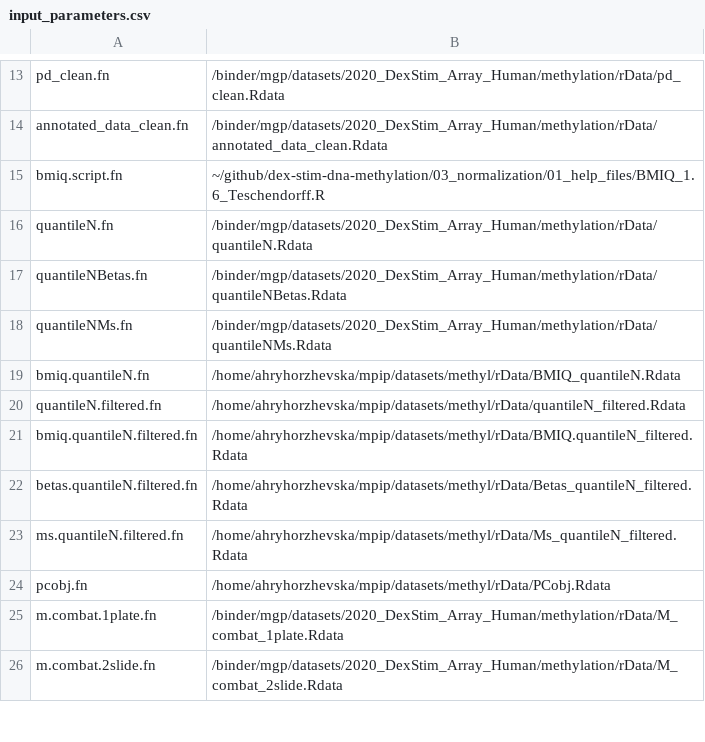
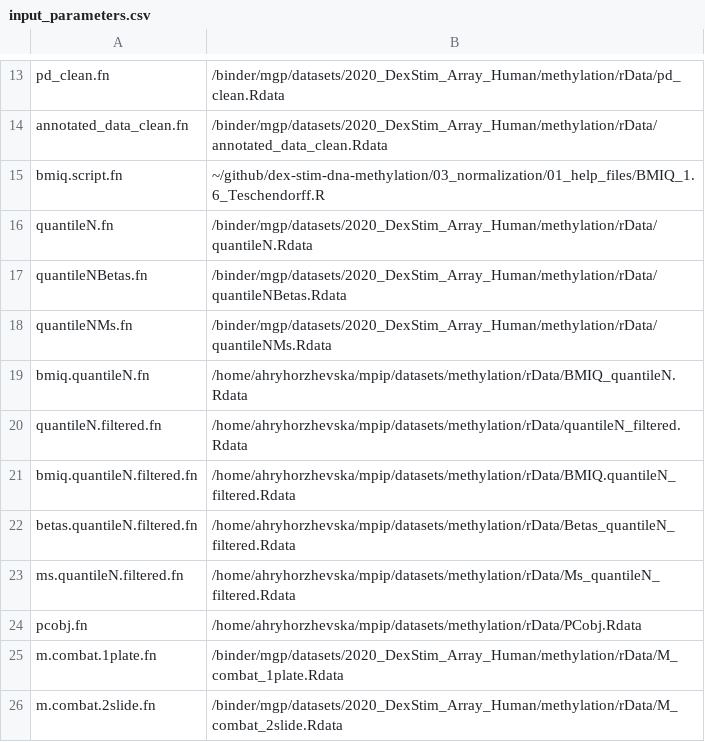
Before and after one commit to cellmapslab/dex-stim-dna-methylation, a CSV file: input_parameters.csv, drawn as a sheet; only a part is shown, gaps mark what is left out.

```diff
--- a/input_parameters.csv
+++ b/input_parameters.csv
@@ -18,8 +18,8 @@ quantileNBetas.fn;/binder/mgp/datasets/2020_DexStim_Array_Human/methylation/rDat
 quantileNMs.fn;/binder/mgp/datasets/2020_DexStim_Array_Human/methylation/rData/quantileNMs.Rdata
-bmiq.quantileN.fn;/home/ahryhorzhevska/mpip/datasets/methyl/rData/BMIQ_quantileN.Rdata
-quantileN.filtered.fn;/home/ahryhorzhevska/mpip/datasets/methyl/rData/quantileN_filtered.Rdata
-bmiq.quantileN.filtered.fn;/home/ahryhorzhevska/mpip/datasets/methyl/rData/BMIQ.quantileN_filtered.Rdata
-betas.quantileN.filtered.fn;/home/ahryhorzhevska/mpip/datasets/methyl/rData/Betas_quantileN_filtered.Rdata
-ms.quantileN.filtered.fn;/home/ahryhorzhevska/mpip/datasets/methyl/rData/Ms_quantileN_filtered.Rdata
-pcobj.fn;/home/ahryhorzhevska/mpip/datasets/methyl/rData/PCobj.Rdata
+bmiq.quantileN.fn;/home/ahryhorzhevska/mpip/datasets/methylation/rData/BMIQ_quantileN.Rdata
+quantileN.filtered.fn;/home/ahryhorzhevska/mpip/datasets/methylation/rData/quantileN_filtered.Rdata
+bmiq.quantileN.filtered.fn;/home/ahryhorzhevska/mpip/datasets/methylation/rData/BMIQ.quantileN_filtered.Rdata
+betas.quantileN.filtered.fn;/home/ahryhorzhevska/mpip/datasets/methylation/rData/Betas_quantileN_filtered.Rdata
+ms.quantileN.filtered.fn;/home/ahryhorzhevska/mpip/datasets/methylation/rData/Ms_quantileN_filtered.Rdata
+pcobj.fn;/home/ahryhorzhevska/mpip/datasets/methylation/rData/PCobj.Rdata
 m.combat.1plate.fn;/binder/mgp/datasets/2020_DexStim_Array_Human/methylation/rData/M_combat_1plate.Rdata
```
Also changed, not shown: 1 other file.
